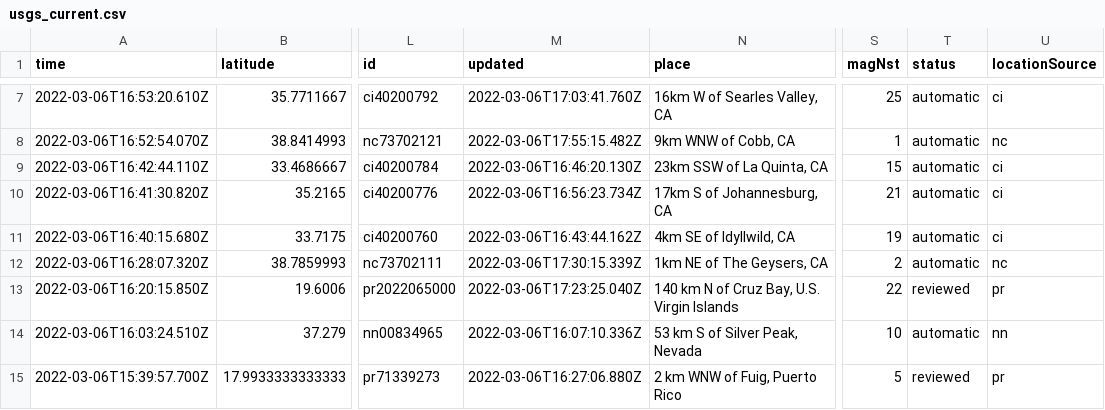
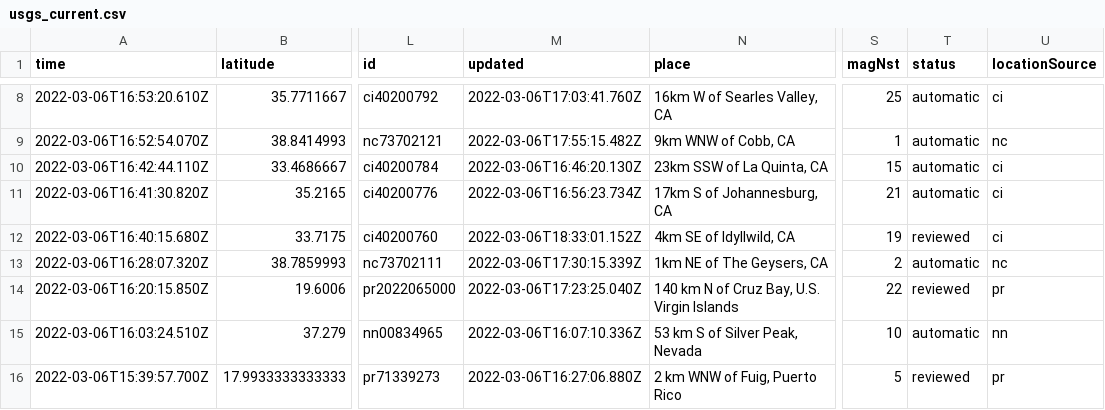
Before and after one commit to jakeneenan/nicar22-github-actions, a CSV file: usgs_current.csv, drawn as a sheet; only a part is shown, gaps mark what is left out; addresses are those after the commit; the diff covers the shown part only; the diff names each change by its address in the sheet, - before the commit and + after, or states it on an @@ line.

```diff
--- a/usgs_current.csv
+++ b/usgs_current.csv
-M12 (updated): 2022-03-06T16:43:44.162Z
+M12 (updated): 2022-03-06T18:33:01.152Z
-T12 (status): automatic
+T12 (status): reviewed
```
Also changed, not shown: 3 added rows, 2 removed rows and 9 edited cells elsewhere in this file, usgs_main.csv.
